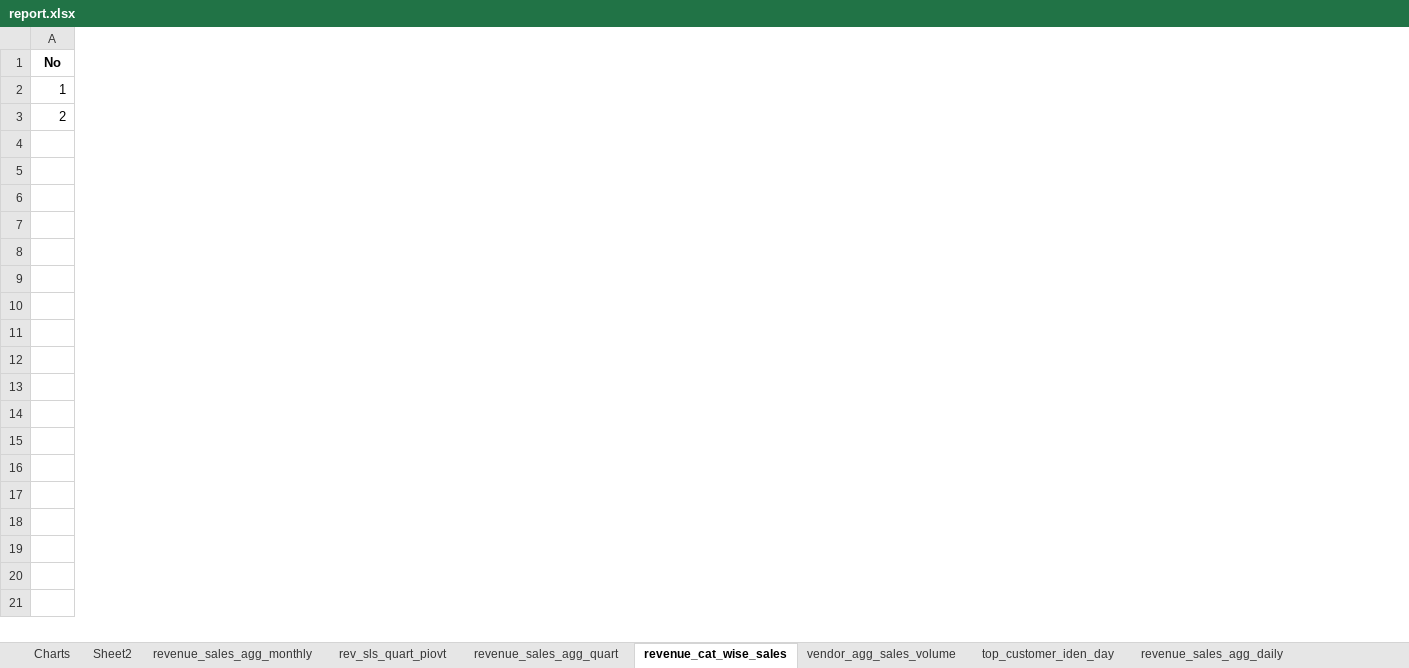
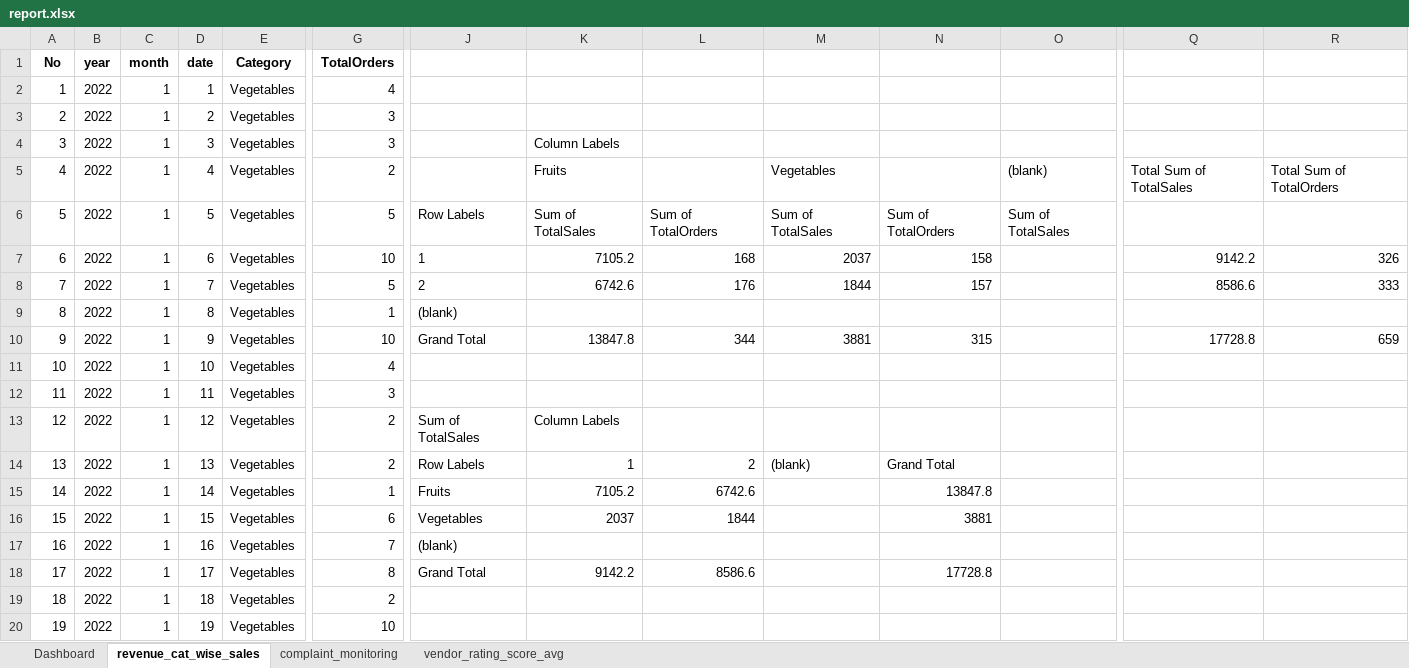
Before and after one commit to shres-b/ecommerce_reporting, an Excel workbook: reports/report.xlsx, sheet revenue_cat_wise_sales, drawn as a sheet; only a part is shown, gaps mark what is left out; values as stored, in another font and other column widths than the file's, no borders; charts and pictures not drawn; rows hold the shown columns only; the diff covers the shown part only; the diff names each change by its address in the sheet, - before the commit and + after, or states it on an @@ line.

Commit message:
updated with Dashboard

```diff
--- a/reports/report.xlsx (sheet revenue_cat_wise_sales)
+++ b/reports/report.xlsx (sheet revenue_cat_wise_sales)
-sheet tab: Charts
+sheet tab: Dashboard
-sheet tab: Sheet2
-sheet tab: revenue_sales_agg_monthly
-sheet tab: rev_sls_quart_piovt
-sheet tab: revenue_sales_agg_quart
-sheet tab: vendor_agg_sales_volume
-sheet tab: top_customer_iden_day
-sheet tab: revenue_sales_agg_daily
+column B (year), rows 2-3: 2022 | 2022
+column C (month), rows 2-3: 1 | 1
+column D (date), rows 2-3: 1 | 2
+column E (Category), rows 2-3: Vegetables | Vegetables
+column G (TotalOrders), rows 2-3: 4 | 3
+column J, empty
+column K, empty
+column L, empty
+column M, empty
+column N, empty
+column O, empty
+column Q, empty
+column R, empty
+row 4: 3 | 2022 | 1 | 3 | Vegetables | 3 |  | Column Labels
+row 5: 4 | 2022 | 1 | 4 | Vegetables | 2 |  | Fruits |  | Vegetables |  | (blank) | Total Sum of TotalSales | Total Sum of TotalOrders
+row 6: 5 | 2022 | 1 | 5 | Vegetables | 5 | Row Labels | Sum of TotalSales | Sum of TotalOrders | Sum of TotalSales | Sum of TotalOrders | Sum of TotalSales
+row 7: 6 | 2022 | 1 | 6 | Vegetables | 10 | 1 | 7105.2 | 168 | 2037 | 158 |  | 9142.2 | 326
+row 8: 7 | 2022 | 1 | 7 | Vegetables | 5 | 2 | 6742.6 | 176 | 1844 | 157 |  | 8586.6 | 333
+row 9: 8 | 2022 | 1 | 8 | Vegetables | 1 | (blank)
+row 10: 9 | 2022 | 1 | 9 | Vegetables | 10 | Grand Total | 13847.8 | 344 | 3881 | 315 |  | 17728.8 | 659
+row 11: 10 | 2022 | 1 | 10 | Vegetables | 4
+row 12: 11 | 2022 | 1 | 11 | Vegetables | 3
+row 13: 12 | 2022 | 1 | 12 | Vegetables | 2 | Sum of TotalSales | Column Labels
+row 14: 13 | 2022 | 1 | 13 | Vegetables | 2 | Row Labels | 1 | 2 | (blank) | Grand Total
+row 15: 14 | 2022 | 1 | 14 | Vegetables | 1 | Fruits | 7105.2 | 6742.6 |  | 13847.8
+row 16: 15 | 2022 | 1 | 15 | Vegetables | 6 | Vegetables | 2037 | 1844 |  | 3881
+row 17: 16 | 2022 | 1 | 16 | Vegetables | 7 | (blank)
+row 18: 17 | 2022 | 1 | 17 | Vegetables | 8 | Grand Total | 9142.2 | 8586.6 |  | 17728.8
+row 19: 18 | 2022 | 1 | 18 | Vegetables | 2
+row 20: 19 | 2022 | 1 | 19 | Vegetables | 10
```
Also changed, not shown: 99 added rows, 3 added columns, 1 removed column and 2 edited cells elsewhere in this sheet, sheet complaint_monitoring, sheet vendor_rating_score_avg, sheet Dashboard, other sheet tabs, formulas that keep their value, charts or pictures.
